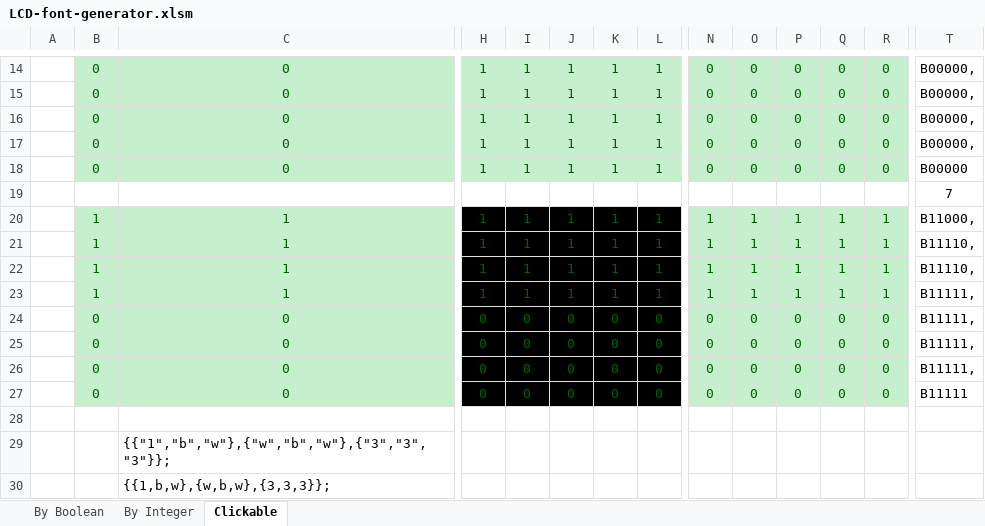
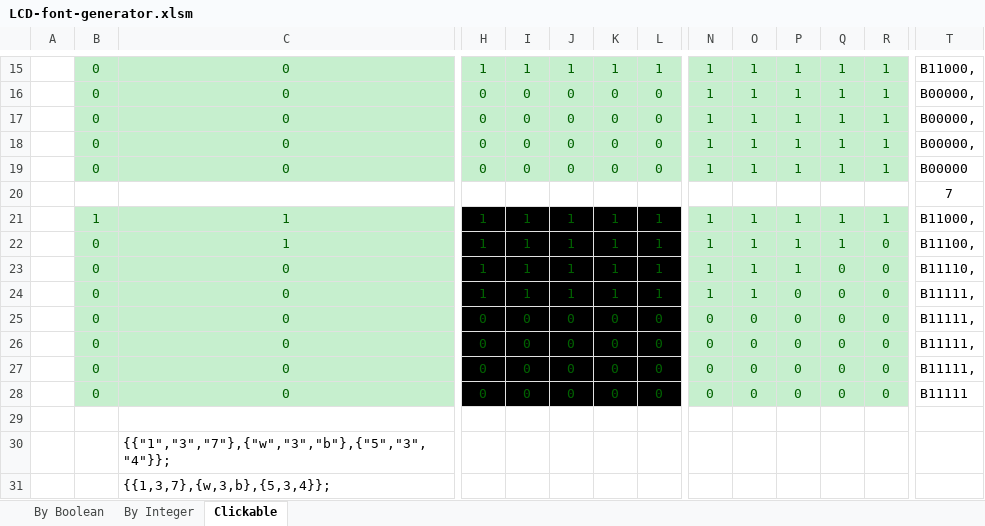
Before and after one commit to dblachut/LCD-font-generator, an Excel workbook: LCD-font-generator.xlsm, sheet Clickable, drawn as a sheet; only a part is shown, gaps mark what is left out; values as stored, in another font and other column widths than the file's, no borders; conditional formats not drawn; addresses are those after the commit; the diff covers the shown part only; the diff names each change by its address in the sheet, - before the commit and + after, or states it on an @@ line.

Commit message:
Added description in all worksheets.

```diff
--- a/LCD-font-generator.xlsm (sheet Clickable)
+++ b/LCD-font-generator.xlsm (sheet Clickable)
-N15:N19: 0
+N15:N19: 1
-O15:O19: 0
+O15:O19: 1
-P15:P19: 0
+P15:P19: 1
-Q15:Q19: 0
+Q15:Q19: 1
-R15:R19: 0
+R15:R19: 1
-T15: B00000,
+T15: B11000,
-H16:H19: 1
+H16:H19: 0
-I16:I19: 1
+I16:I19: 0
-J16:J19: 1
+J16:J19: 0
-K16:K19: 1
+K16:K19: 0
-L16:L19: 1
+L16:L19: 0
-B22:B24: 1
+B22:B24: 0
-R22:R24: 1
+R22:R24: 0
-T22: B11110,
+T22: B11100,
-C23:C24: 1
+C23:C24: 0
-Q23:Q24: 1
+Q23:Q24: 0
-P24: 1
+P24: 0
-C30: {{"1","b","w"},{"w","b","w"},{"3","3","3"}};
+C30: {{"1","3","7"},{"w","3","b"},{"5","3","4"}};
-C31: {{1,b,w},{w,b,w},{3,3,3}};
+C31: {{1,3,7},{w,3,b},{5,3,4}};
```
Also changed, not shown: 3 added rows, 2 removed rows, 90 edited cells and merged cells elsewhere in this sheet, sheet By Boolean, sheet By Integer, formulas that keep their value.
